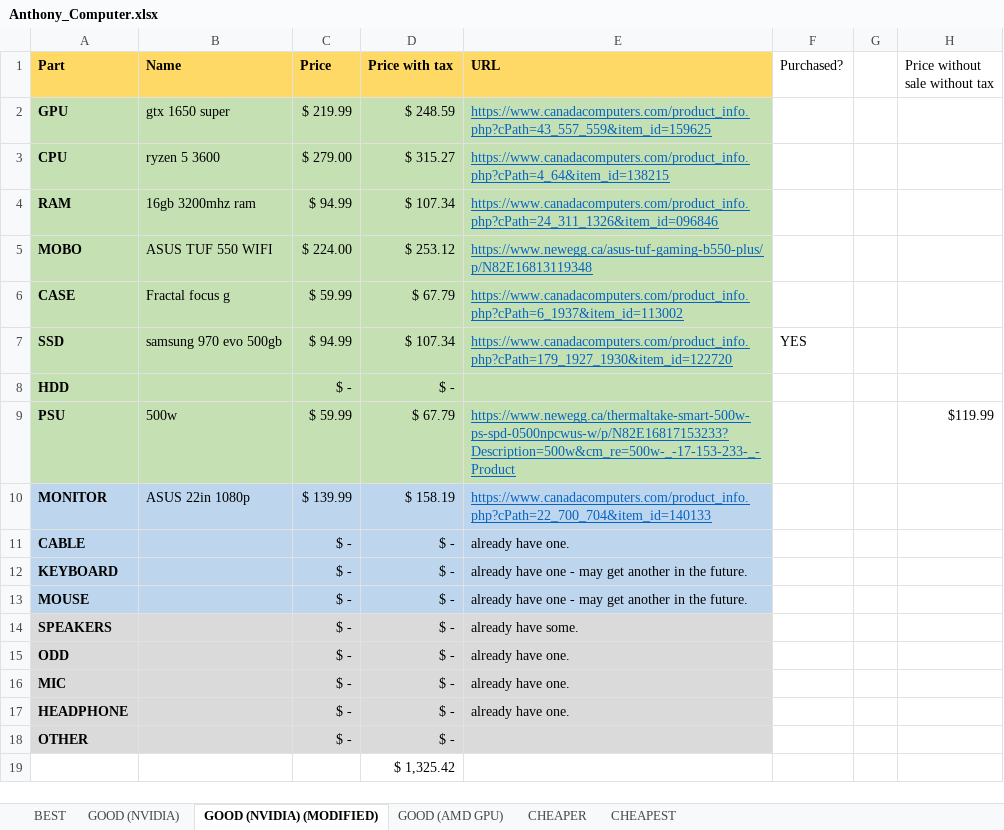
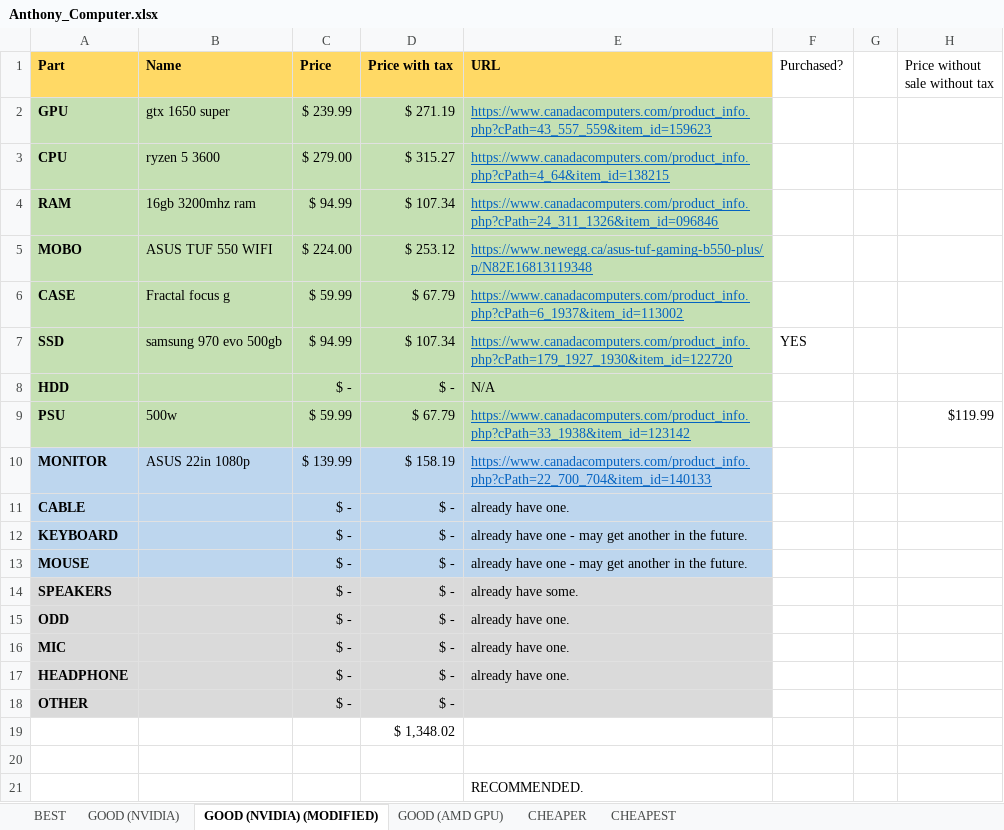
Before and after one commit to TheTechRobo/computer-part-list, an Excel workbook: Anthony_Computer.xlsx, sheet GOOD (NVIDIA) (MODIFIED), drawn as a sheet; values as stored, in another font and other column widths than the file's, no borders; the diff names each change by its address in the sheet, - before the commit and + after, or states it on an @@ line.

Commit message:
Some slight changes.

```diff
--- a/Anthony_Computer.xlsx (sheet GOOD (NVIDIA) (MODIFIED))
+++ b/Anthony_Computer.xlsx (sheet GOOD (NVIDIA) (MODIFIED))
-C2 (Price): $ 219.99
+C2 (Price): $ 239.99
-D2 (Price with tax): $ 248.59
+D2 (Price with tax): $ 271.19
-E2 (URL): https://www.canadacomputers.com/product_info.php?cPath=43_557_559&item_id=159625
+E2 (URL): https://www.canadacomputers.com/product_info.php?cPath=43_557_559&item_id=159623
-E8 (URL): (empty)
+E8 (URL): N/A
-E9 (URL): https://www.newegg.ca/thermaltake-smart-500w-ps-spd-0500npcwus-w/p/N82E16817153233?Description=500w&cm_re=500w-_-17-153-233-_-Product
+E9 (URL): https://www.canadacomputers.com/product_info.php?cPath=33_1938&item_id=123142
-D19 (Price with tax): $ 1,325.42
+D19 (Price with tax): $ 1,348.02
+row 20: (empty)
+row 21:  |  |  |  | RECOMMENDED.
```
